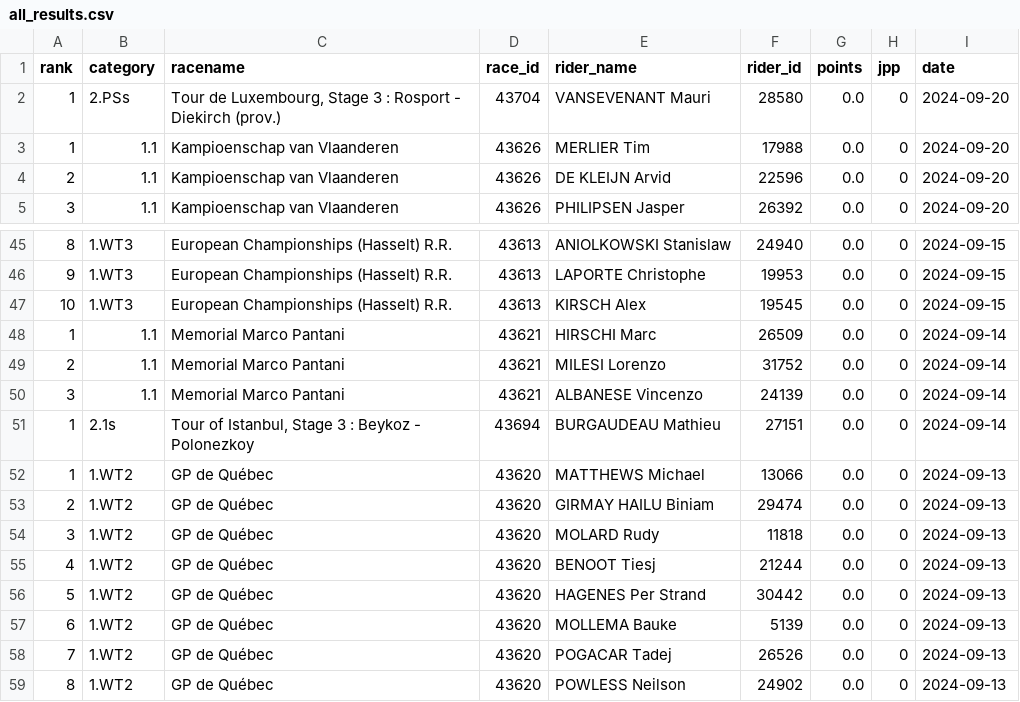
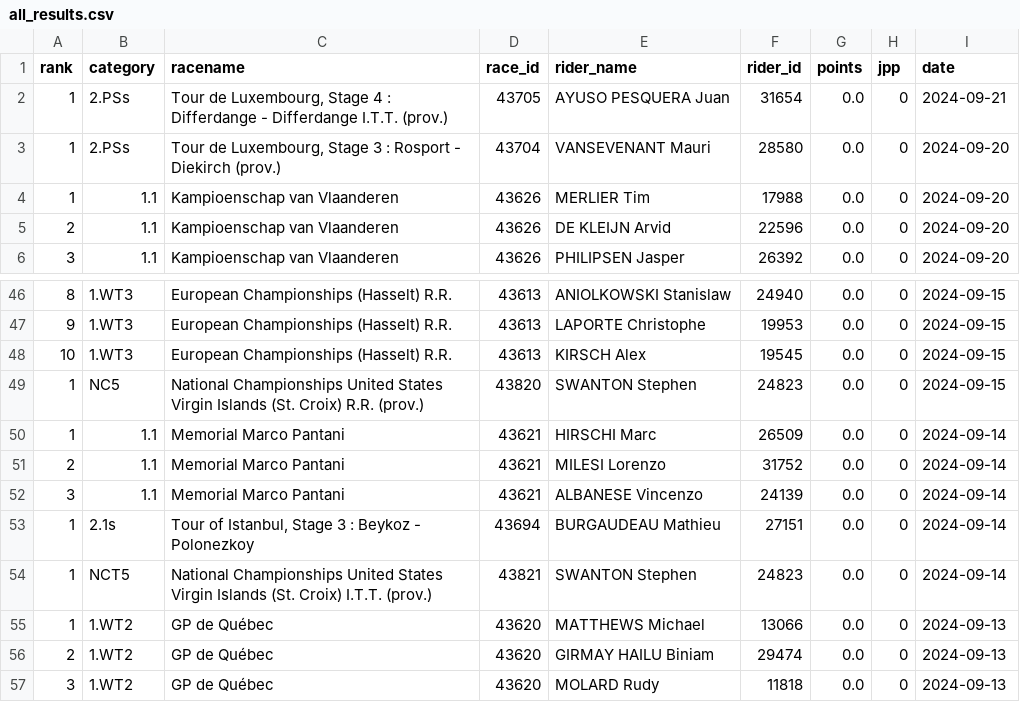
Before and after one commit to wijnandb/wielerspel2024, a CSV file: _data/all_results.csv, drawn as a sheet; only a part is shown, gaps mark what is left out; the shorter side is filled out with more unchanged rows.

Commit message:
New results at 2024-09-21T15:08:10

```diff
--- a/_data/all_results.csv
+++ b/_data/all_results.csv
@@ -1,2 +1,3 @@
 rank,category,racename,race_id,rider_name,rider_id,points,jpp,date
+1,2.PSs,"Tour de Luxembourg, Stage 4 : Differdange - Differdange I.T.T. (prov.)",43705,AYUSO PESQUERA Juan,31654,0.0,0,2024-09-21
 1,2.PSs,"Tour de Luxembourg, Stage 3 : Rosport - Diekirch (prov.)",43704,VANSEVENANT Mauri,28580,0.0,0,2024-09-20
@@ -47,2 +48,3 @@ rank,category,racename,race_id,rider_name,rider_id,points,jpp,date
 10,1.WT3,European Championships (Hasselt) R.R.,43613,KIRSCH Alex,19545,0.0,0,2024-09-15
+1,NC5,National Championships United States Virgin Islands (St. Croix) R.R. (prov.),43820,SWANTON Stephen,24823,0.0,0,2024-09-15
 1,1.1,Memorial Marco Pantani,43621,HIRSCHI Marc,26509,0.0,0,2024-09-14
@@ -51,2 +53,3 @@ rank,category,racename,race_id,rider_name,rider_id,points,jpp,date
 1,2.1s,"Tour of Istanbul, Stage 3 : Beykoz - Polonezkoy",43694,BURGAUDEAU Mathieu,27151,0.0,0,2024-09-14
+1,NCT5,National Championships United States Virgin Islands (St. Croix) I.T.T. (prov.),43821,SWANTON Stephen,24823,0.0,0,2024-09-14
 1,1.WT2,GP de Québec,43620,MATTHEWS Michael,13066,0.0,0,2024-09-13
```
Also changed, not shown: _data/latest_results.csv.
